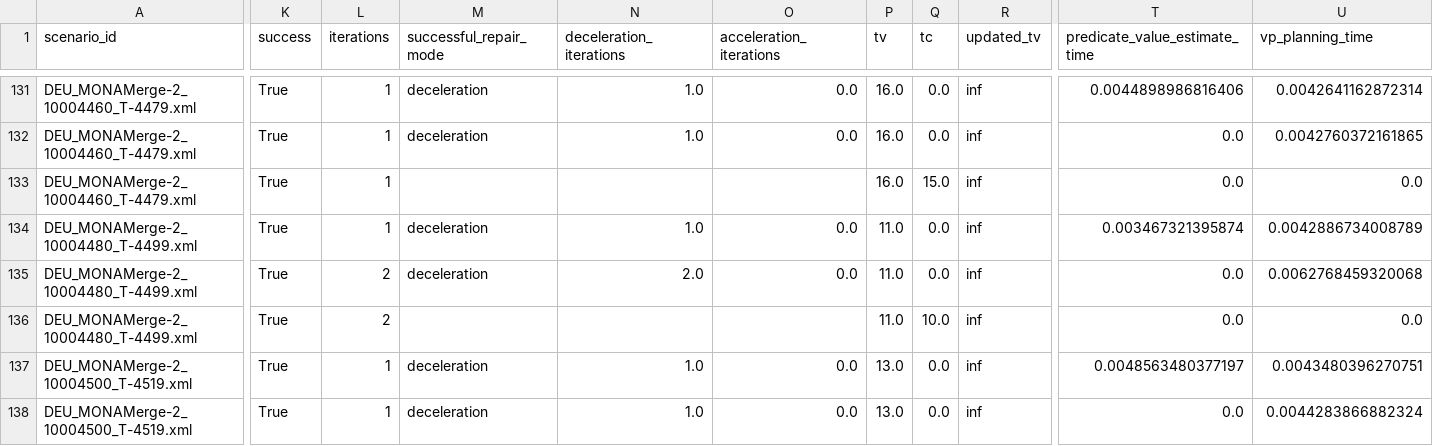
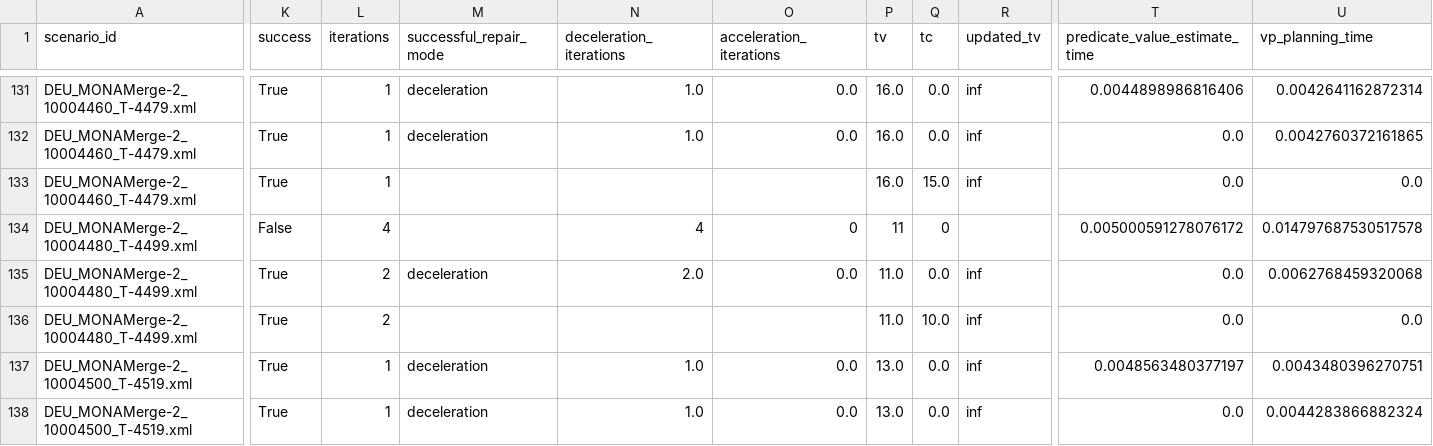
Before and after one commit to LiShuaiyi/vp-repairer, a CSV file: evaluation/config/vp_temporal_full/vp_repairer_rg1_mona_batch_result_updated.csv, drawn as a sheet; only a part is shown, gaps mark what is left out; the diff covers the shown part only; the diff names each change by its address in the sheet, - before the commit and + after, or states it on an @@ line.

```diff
--- a/evaluation/config/vp_temporal_full/vp_repairer_rg1_mona_batch_result_updated.csv
+++ b/evaluation/config/vp_temporal_full/vp_repairer_rg1_mona_batch_result_updated.csv
-K134 (success): True
+K134 (success): False
-L134 (iterations): 1
+L134 (iterations): 4
-M134 (successful_repair_mode): deceleration
+M134 (successful_repair_mode): (empty)
-N134 (deceleration_iterations): 1.0
+N134 (deceleration_iterations): 4
-O134 (acceleration_iterations): 0.0
+O134 (acceleration_iterations): 0
-P134 (tv): 11.0
+P134 (tv): 11
-Q134 (tc): 0.0
+Q134 (tc): 0
-R134 (updated_tv): inf
+R134 (updated_tv): (empty)
-T134 (predicate_value_estimate_time): 0.003467321395874
+T134 (predicate_value_estimate_time): 0.005000591278076172
-U134 (vp_planning_time): 0.0042886734008789
+U134 (vp_planning_time): 0.014797687530517578
```
Also changed, not shown: 12 edited cells elsewhere in this file, evaluation/config/vp_temporal_full/vp_repairer_in1_batch_result_updated.csv, evaluation/config/vp_temporal_full/vp_repairer_in3_batch_result_updated.csv, 2 other files.
